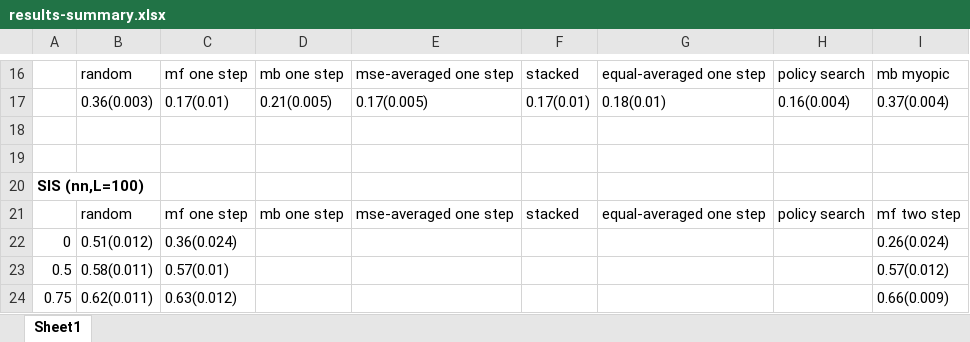
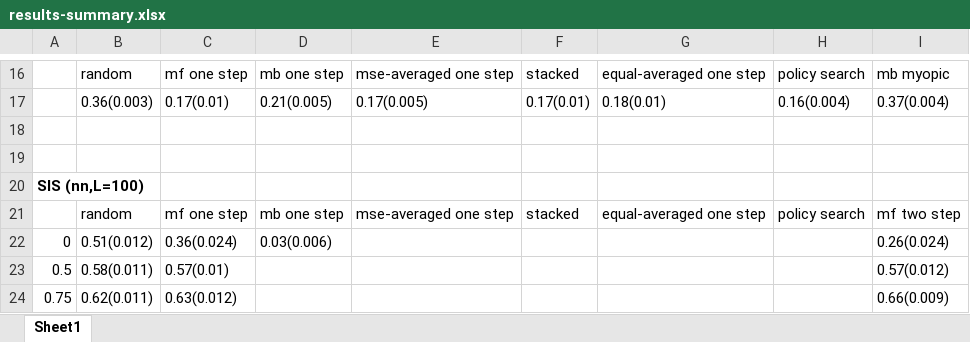
Before and after one commit to jclifton333/spatial-RL, an Excel workbook: analysis/results-summary.xlsx, sheet Sheet1, drawn as a sheet; only a part is shown, gaps mark what is left out; values as stored, in another font and other column widths than the file's, no borders; the diff names each change by its address in the sheet, - before the commit and + after, or states it on an @@ line.

Commit message:
add one tsep mb nn

```diff
--- a/analysis/results-summary.xlsx (sheet Sheet1)
+++ b/analysis/results-summary.xlsx (sheet Sheet1)
-D22: (empty)
+D22: 0.03(0.006)
```
